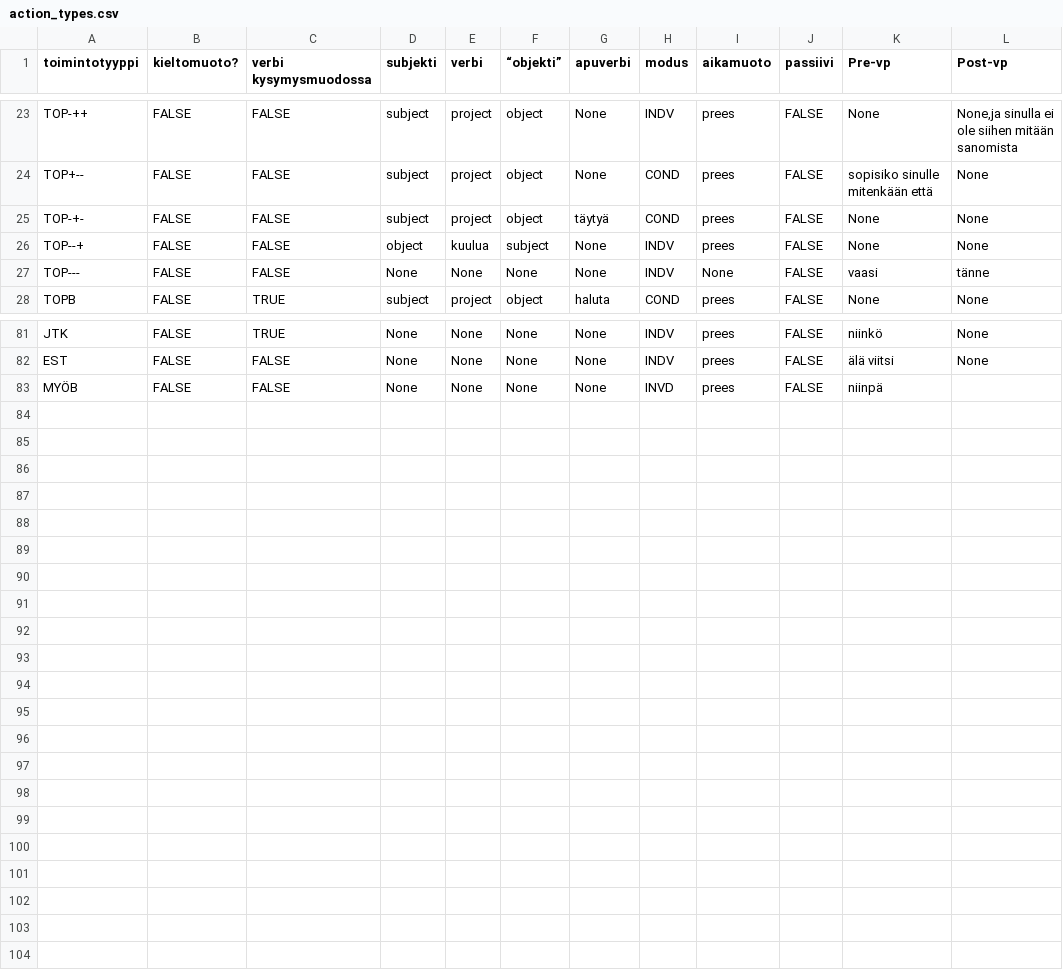
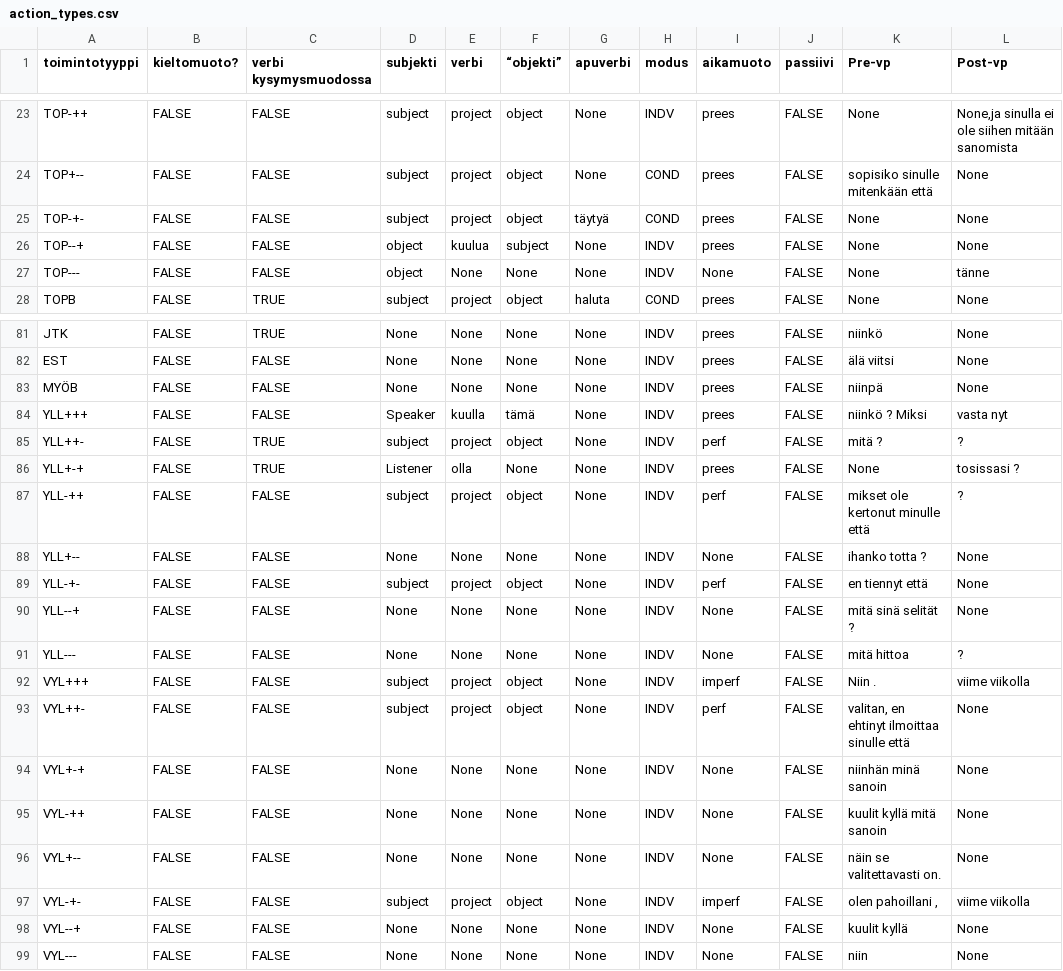
Before and after one commit to iorena/dramaturg.io, a CSV file: data/action_types.csv, drawn as a sheet; only a part is shown, gaps mark what is left out.

```diff
--- a/data/action_types.csv
+++ b/data/action_types.csv
@@ -26,3 +26,3 @@ TOP-+-	FALSE	FALSE	subject	project	object	täytyä	COND	prees	FALSE	None	None
 TOP--+	FALSE	FALSE	object	kuulua	subject	None	INDV	prees	FALSE	None	None
-TOP---	FALSE	FALSE	None	None	None	None	INDV	None	FALSE	vaasi	tänne
+TOP---	FALSE	FALSE	object	None	None	None	INDV	None	FALSE	None	tänne
 TOPB	FALSE	TRUE	subject	project	object	haluta	COND	prees	FALSE	None	None
@@ -82,2 +82,18 @@ JTK	FALSE	TRUE	None	None	None	None	INDV	prees	FALSE	niinkö	None
 EST	FALSE	FALSE	None	None	None	None	INDV	prees	FALSE	älä viitsi	None
-MYÖB	FALSE	FALSE	None	None	None	None	INVD	prees	FALSE	niinpä	
+MYÖB	FALSE	FALSE	None	None	None	None	INDV	prees	FALSE	niinpä	None
+YLL+++	FALSE	FALSE	Speaker	kuulla	tämä	None	INDV	prees	FALSE	niinkö ? Miksi	vasta nyt
+YLL++-	FALSE	TRUE	subject	project	object	None	INDV	perf	FALSE	mitä ?	?
+YLL+-+	FALSE	TRUE	Listener	olla	None	None	INDV	prees	FALSE	None	tosissasi ?
+YLL-++	FALSE	FALSE	subject	project	object	None	INDV	perf	FALSE	mikset ole kertonut minulle että	?
+YLL+--	FALSE	FALSE	None	None	None	None	INDV	None	FALSE	ihanko totta ?	None
+YLL-+-	FALSE	FALSE	subject	project	object	None	INDV	perf	FALSE	en tiennyt että	None
+YLL--+	FALSE	FALSE	None	None	None	None	INDV	None	FALSE	mitä sinä selität ?	None
+YLL---	FALSE	FALSE	None	None	None	None	INDV	None	FALSE	mitä hittoa	?
+VYL+++	FALSE	FALSE	subject	project	object	None	INDV	imperf	FALSE	Niin .	viime viikolla
+VYL++-	FALSE	FALSE	subject	project	object	None	INDV	perf	FALSE	valitan, en ehtinyt ilmoittaa sinulle että	None
+VYL+-+	FALSE	FALSE	None	None	None	None	INDV	None	FALSE	niinhän minä sanoin	None
+VYL-++	FALSE	FALSE	None	None	None	None	INDV	None	FALSE	kuulit kyllä mitä sanoin	None
+VYL+--	FALSE	FALSE	None	None	None	None	INDV	None	FALSE	näin se valitettavasti on.	None
+VYL-+-	FALSE	FALSE	subject	project	object	None	INDV	imperf	FALSE	olen pahoillani ,	viime viikolla
+VYL--+	FALSE	FALSE	None	None	None	None	INDV	None	FALSE	kuulit kyllä	None
+VYL---	FALSE	FALSE	None	None	None	None	INDV	None	FALSE	niin	None
```
Also changed, not shown: data/seq_and_action_types_to_pad.csv, data/sequence_types.csv, 5 other files.
